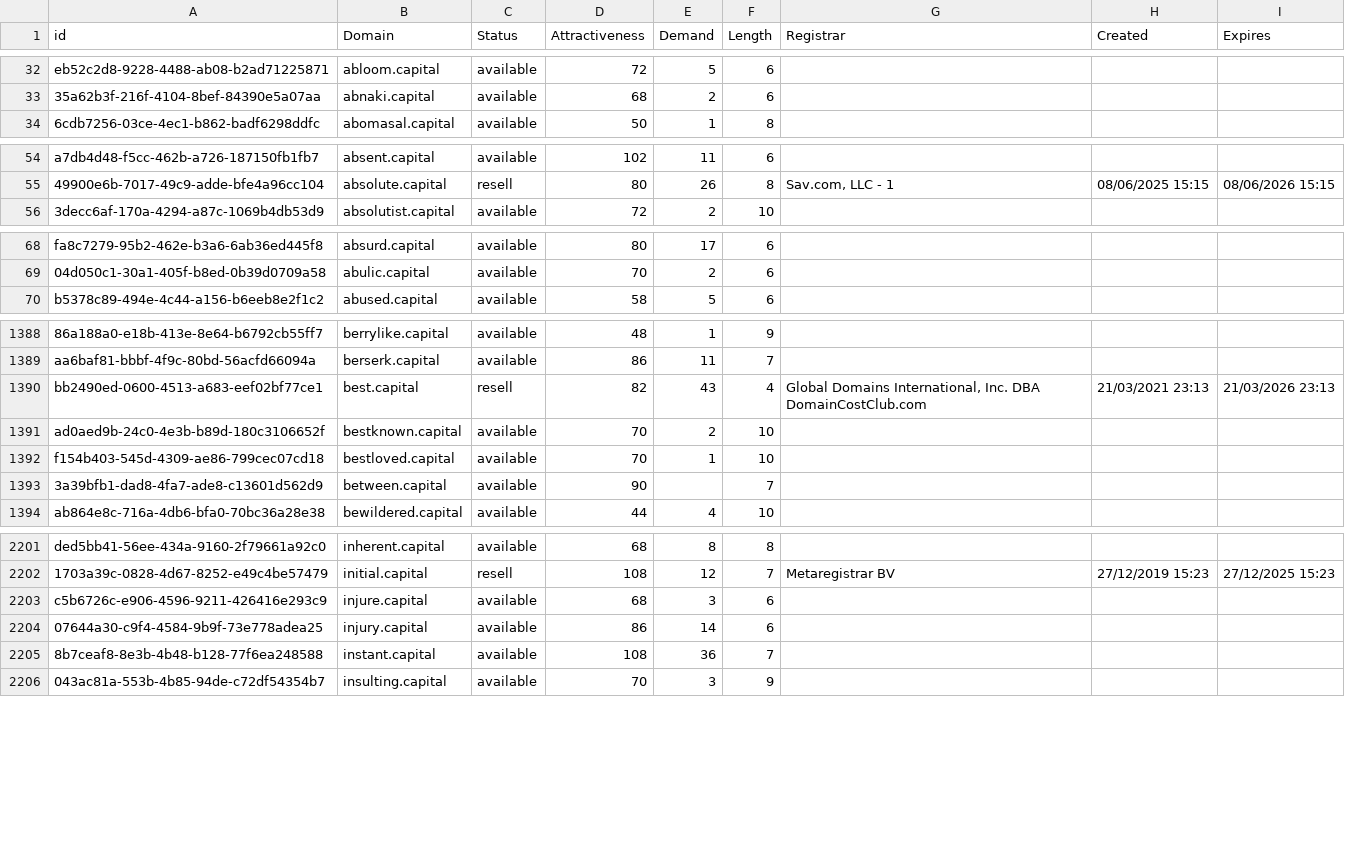
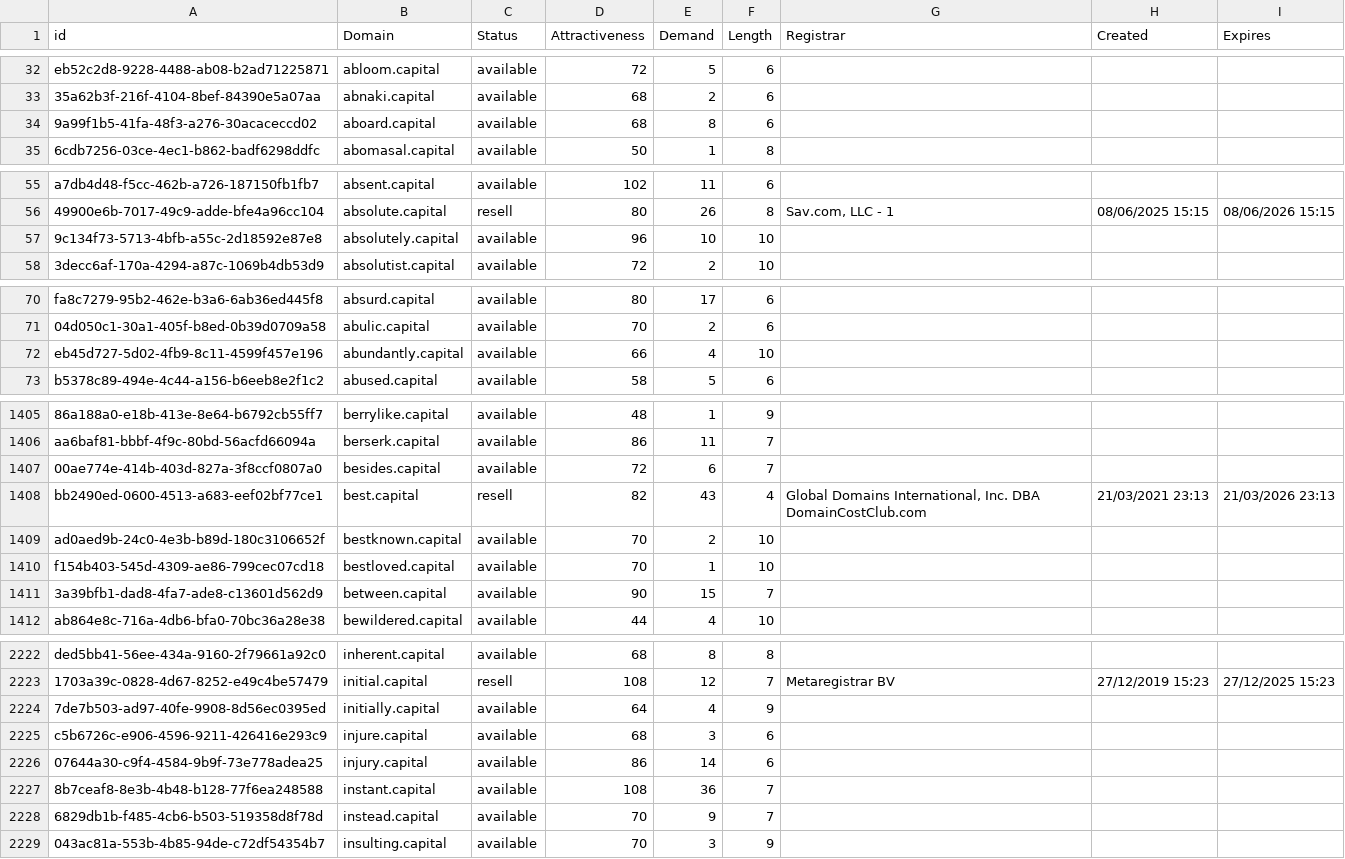
Before and after one commit to UniqueDomains/capital-oneword-domains, a CSV file: capital.csv, drawn as a sheet; only a part is shown, gaps mark what is left out; addresses are those after the commit; the diff covers the shown part only; the diff names each change by its address in the sheet, - before the commit and + after, or states it on an @@ line.

```diff
--- a/capital.csv
+++ b/capital.csv
+row 34: 9a99f1b5-41fa-48f3-a276-30acaceccd02 | aboard.capital | available | 68 | 8 | 6
+row 57: 9c134f73-5713-4bfb-a55c-2d18592e87e8 | absolutely.capital | available | 96 | 10 | 10
+row 72: eb45d727-5d02-4fb9-8c11-4599f457e196 | abundantly.capital | available | 66 | 4 | 10
+row 1407: 00ae774e-414b-403d-827a-3f8ccf0807a0 | besides.capital | available | 72 | 6 | 7
-E1411 (Demand): (empty)
+E1411 (Demand): 15
+row 2224: 7de7b503-ad97-40fe-9908-8d56ec0395ed | initially.capital | available | 64 | 4 | 9
+row 2228: 6829db1b-f485-4cb6-b503-519358d8f78d | instead.capital | available | 70 | 9 | 7
```
Also changed, not shown: 25 added rows and 1 edited cell elsewhere in this file, 2 other files.
